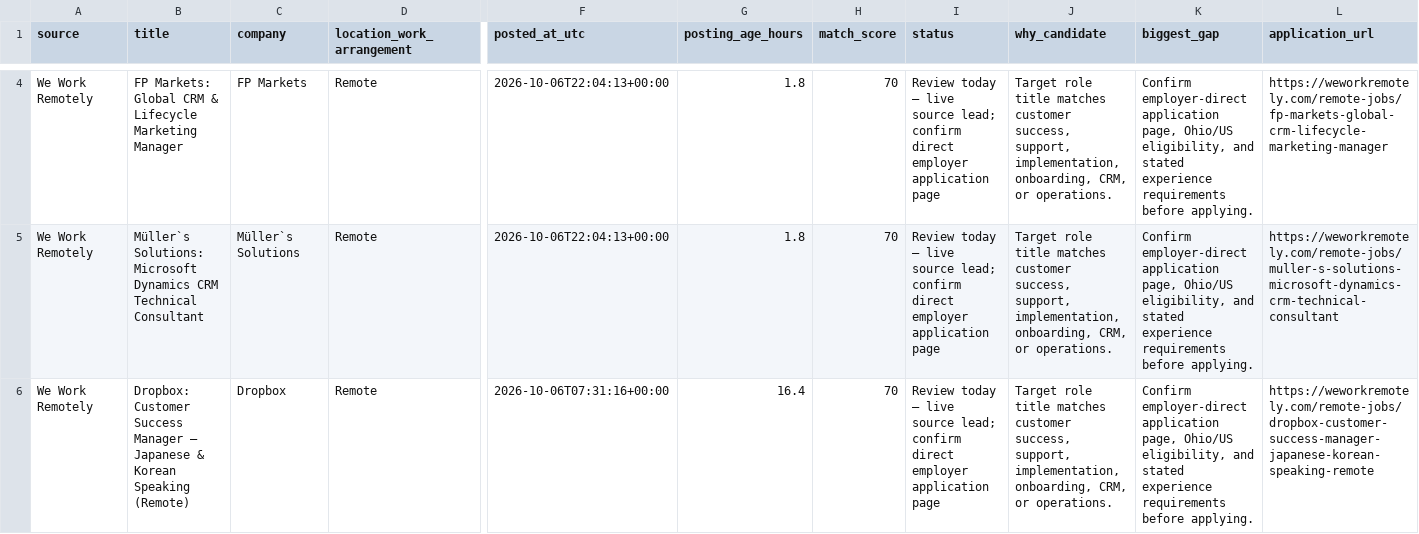
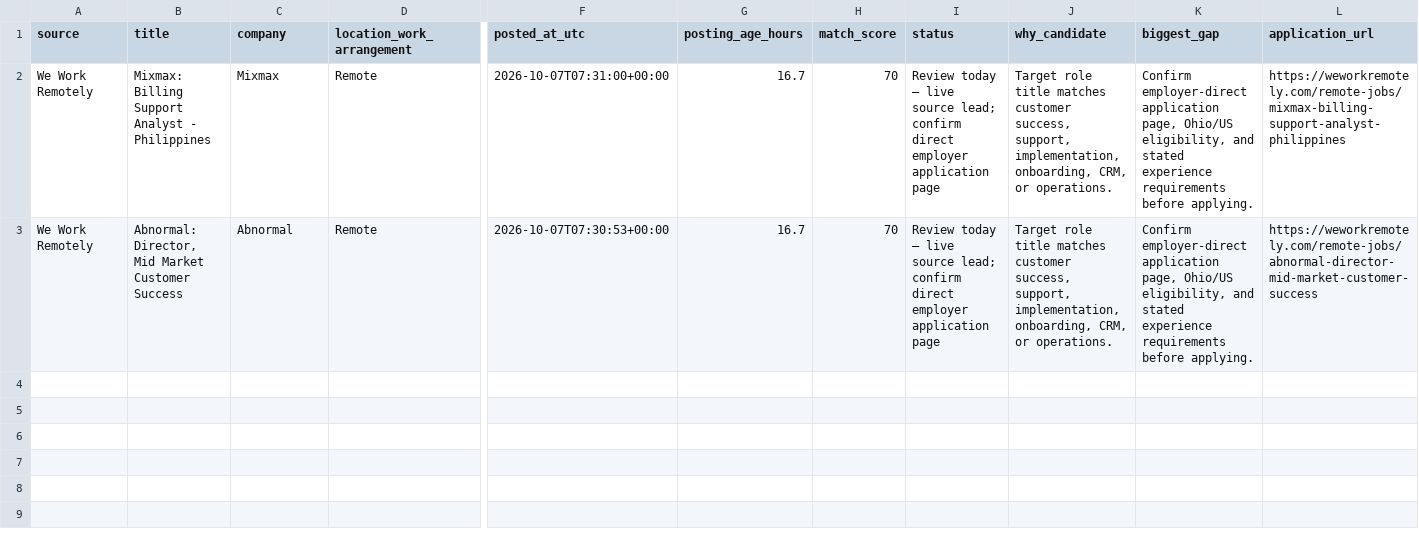
Before and after one commit to TitiLola216/will-work-for-money, a CSV file: job_tracker.csv, drawn as a sheet; only a part is shown, gaps mark what is left out; removed rows and columns are numbered as before the commit, all else as after; rows hold the shown columns only; the diff covers the shown part only; the diff names each change by its address in the sheet, - before the commit and + after, or states it on an @@ line.

```diff
--- a/job_tracker.csv
+++ b/job_tracker.csv
-row 4: We Work Remotely | FP Markets: Global CRM & Lifecycle Marketing Manager | FP Markets | Remote | 2026-10-06T22:04:13+00:00 | 1.8 | 70 | Review today — live source lead; confirm direct employer application page | Target role title matches customer success, support, implementation, onboarding, CRM, or operations. | Confirm employer-direct application page, Ohio/US eligibility, and stated experience requirements before applying. | https://weworkremotely.com/remote-jobs/fp-markets-global-crm-lifecycle-marketing-manager
-B2 (title): Müller`s Solutions: Microsoft Dynamics CRM Technical Consultant
+B2 (title): Mixmax: Billing Support Analyst - Philippines
-C2 (company): Müller`s Solutions
+C2 (company): Mixmax
-F2 (posted_at_utc): 2026-10-06T22:04:13+00:00
+F2 (posted_at_utc): 2026-10-07T07:31:00+00:00
-G2 (posting_age_hours): 1.8
+G2 (posting_age_hours): 16.7
-L2 (application_url): https://weworkremotely.com/remote-jobs/muller-s-solutions-microsoft-dynamics-crm-technical-consultant
+L2 (application_url): https://weworkremotely.com/remote-jobs/mixmax-billing-support-analyst-philippines
-B3 (title): Dropbox: Customer Success Manager — Japanese & Korean Speaking (Remote)
+B3 (title): Abnormal: Director, Mid Market Customer Success
-C3 (company): Dropbox
+C3 (company): Abnormal
-F3 (posted_at_utc): 2026-10-06T07:31:16+00:00
+F3 (posted_at_utc): 2026-10-07T07:30:53+00:00
-G3 (posting_age_hours): 16.4
+G3 (posting_age_hours): 16.7
-L3 (application_url): https://weworkremotely.com/remote-jobs/dropbox-customer-success-manager-japanese-korean-speaking-remote
+L3 (application_url): https://weworkremotely.com/remote-jobs/abnormal-director-mid-market-customer-success
```
Also changed, not shown: 2 removed rows elsewhere in this file, 1 other file.
